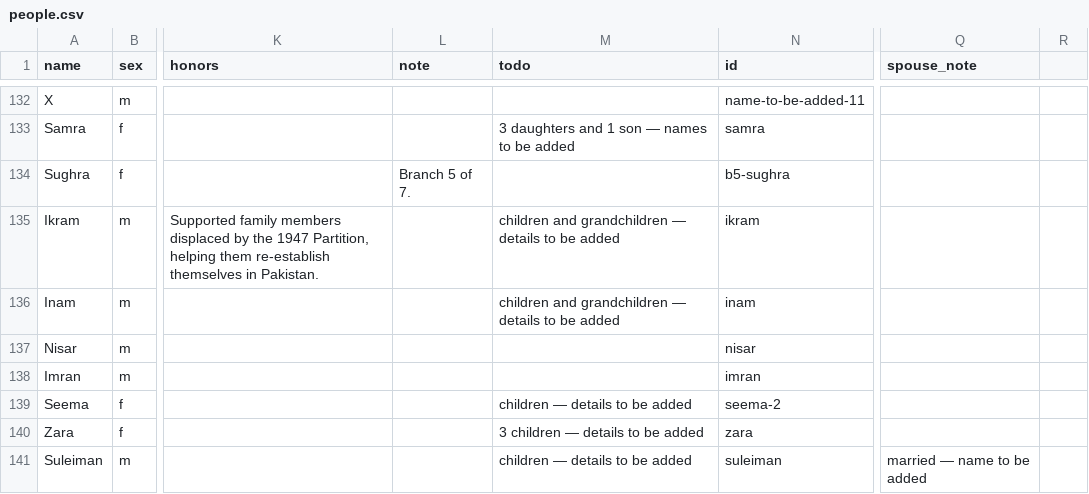
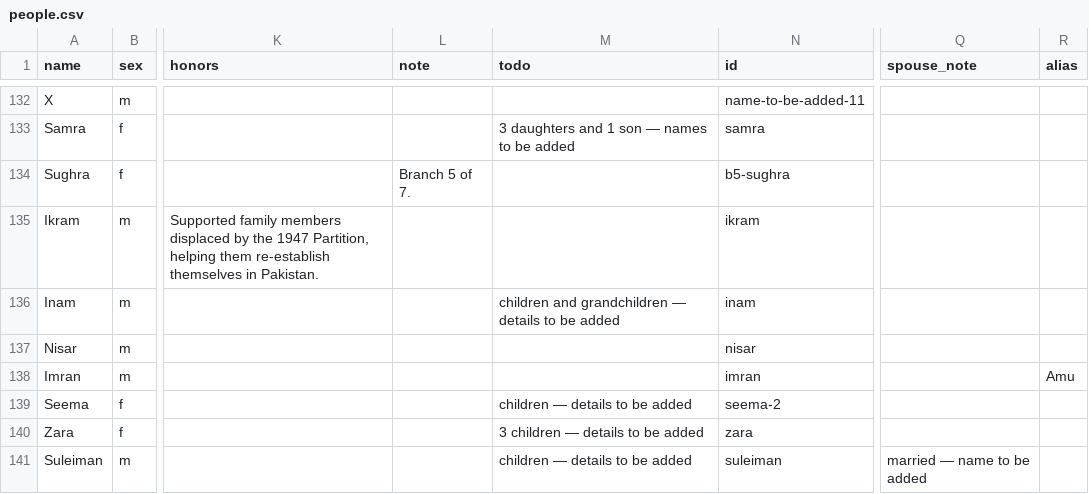
Before and after one commit to FaaizHaque/mubarak-ali-family-archive, a CSV file: people.csv, drawn as a sheet; only a part is shown, gaps mark what is left out; the diff covers the shown part only; the diff names each change by its address in the sheet, - before the commit and + after, or states it on an @@ line.

Commit message:
Add alias / pet-name feature; add Maira and Ikram's children
- New: a person can have an 'alias' (family pet name), shown under their name on
  the profile panel and full profile page (e.g. Moin ul Haque — 'Titu'). Added an
  'alias' column to people.csv, wired through the CSV reader and the editor form.
- Populated 38 aliases across the family, disambiguated by parent where names
  repeat (e.g. two 'Bublee's, three Nadeems, Usman/Nisar vs Usman/Riaz).
- Added Maira (daughter of Zahoor & Parveen) with a son and daughter (names TBD).
- Added Ikram's children: Nadeem ul Haq ('Kuku'), Izhar ul Haq, Sabahat ('Kuki'),
  Silwat ('Sillo'); spouses/details to follow.

```diff
--- a/people.csv
+++ b/people.csv
-R1: (empty)
+R1: alias
-M135 (todo): children and grandchildren — details to be added
+M135 (todo): (empty)
-R138 (alias): (empty)
+R138 (alias): Amu
```
Also changed, not shown: 7 added rows and 34 edited cells elsewhere in this file, 5 other files.
